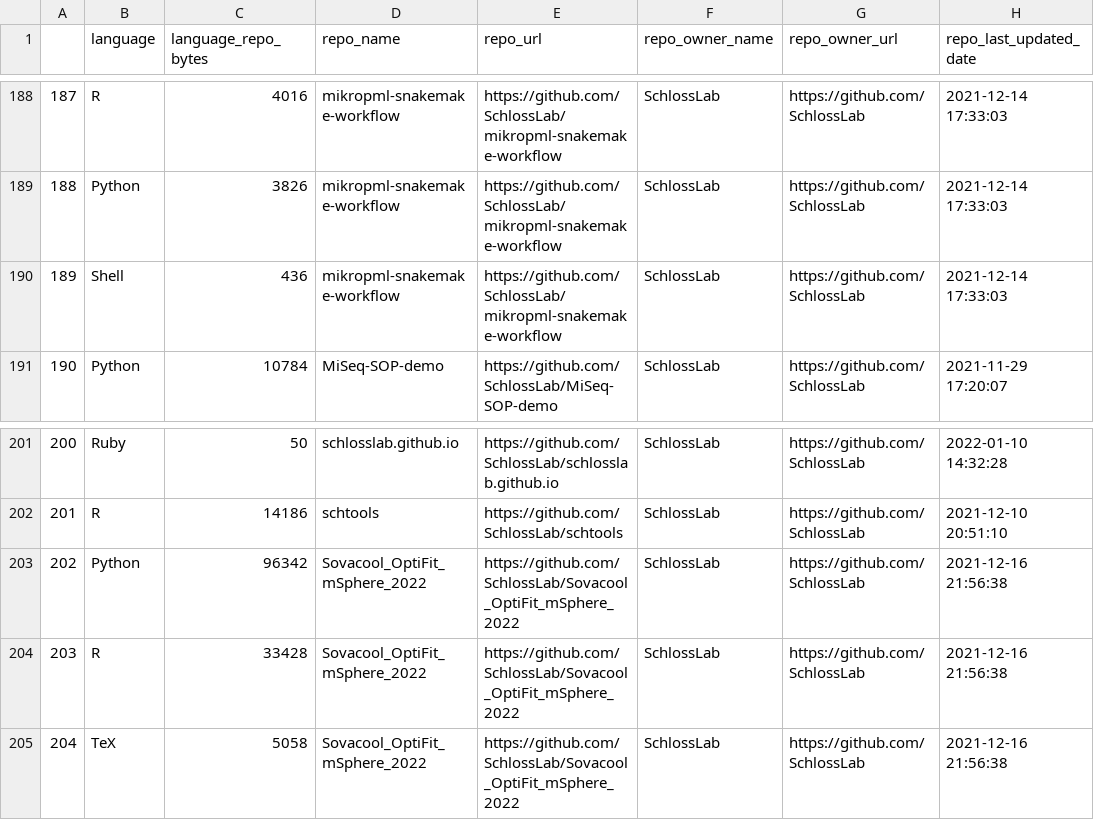
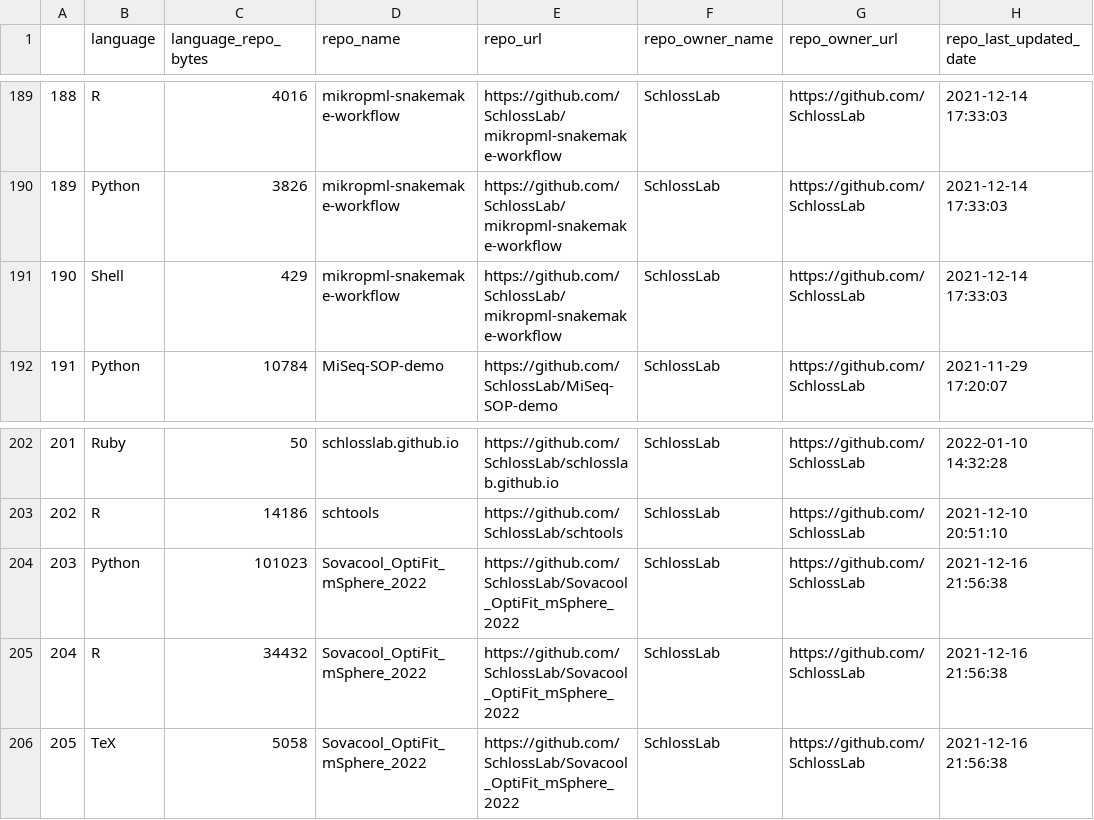
Before and after one commit to jsvanilla/meta-repo, a CSV file: data/repo_languages.csv, drawn as a sheet; only a part is shown, gaps mark what is left out; addresses are those after the commit; the diff covers the shown part only; the diff names each change by its address in the sheet, - before the commit and + after, or states it on an @@ line.

```diff
--- a/data/repo_languages.csv
+++ b/data/repo_languages.csv
@@ column A renumbered from row 34 down @@
-C191 (language_repo_bytes): 436
+C191 (language_repo_bytes): 429
-C204 (language_repo_bytes): 96342
+C204 (language_repo_bytes): 101023
-C205 (language_repo_bytes): 33428
+C205 (language_repo_bytes): 34432
```
Also changed, not shown: 2 added rows, 1 removed row and 21 edited cells elsewhere in this file, 3 other files.
